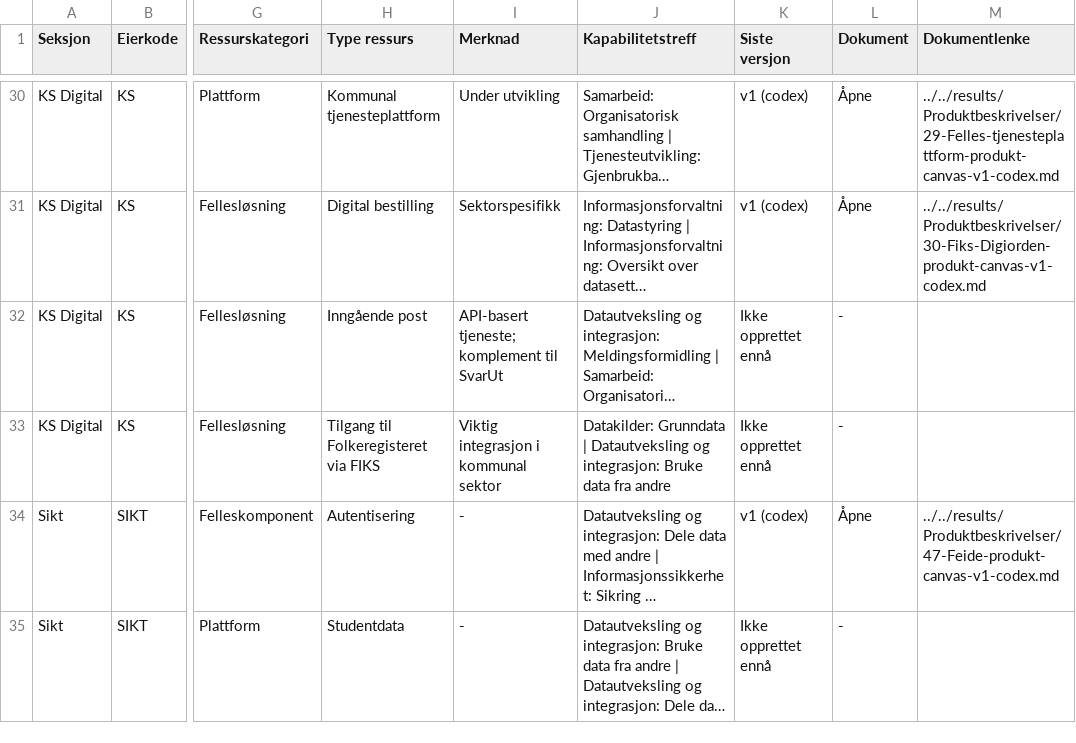
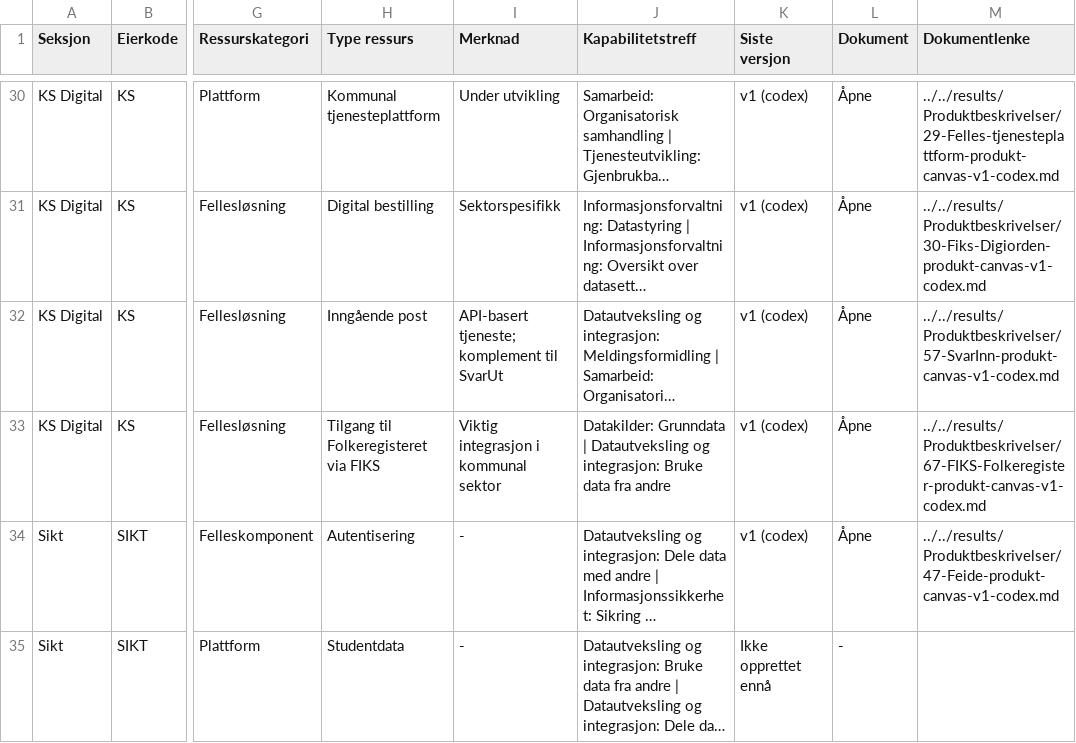
Before and after one commit to suphiro-arch/NA-kunnskap, a CSV file: results/Produktregister/produktregister-ressursoversikt.csv, drawn as a sheet; only a part is shown, gaps mark what is left out; long unchanged cells end in …; the diff names each change by its address in the sheet, - before the commit and + after, or states it on an @@ line.

Commit message:
Oppdater produktregister-eksporter for nye KS-produkter

```diff
--- a/results/Produktregister/produktregister-ressursoversikt.csv
+++ b/results/Produktregister/produktregister-ressursoversikt.csv
-K32:K33 (Siste versjon): Ikke opprettet ennå
+K32:K33 (Siste versjon): v1 (codex)
-L32:L33 (Dokument): -
+L32:L33 (Dokument): Åpne
-M32 (Dokumentlenke): (empty)
+M32 (Dokumentlenke): ../../results/Produktbeskrivelser/57-SvarInn-produkt-canvas-v1-codex.md
-M33 (Dokumentlenke): (empty)
+M33 (Dokumentlenke): ../../results/Produktbeskrivelser/67-FIKS-Folkeregister-produkt-canvas-v1-codex.md
```
Also changed, not shown: 1 other file.
